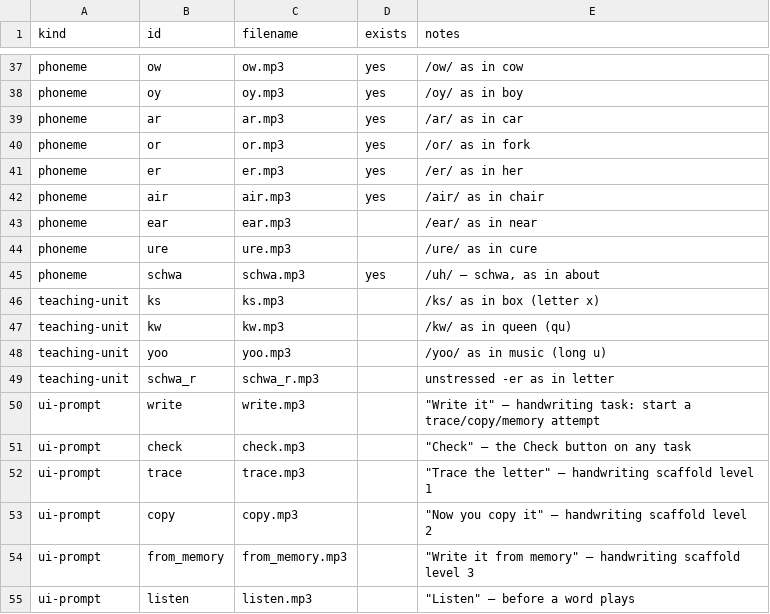
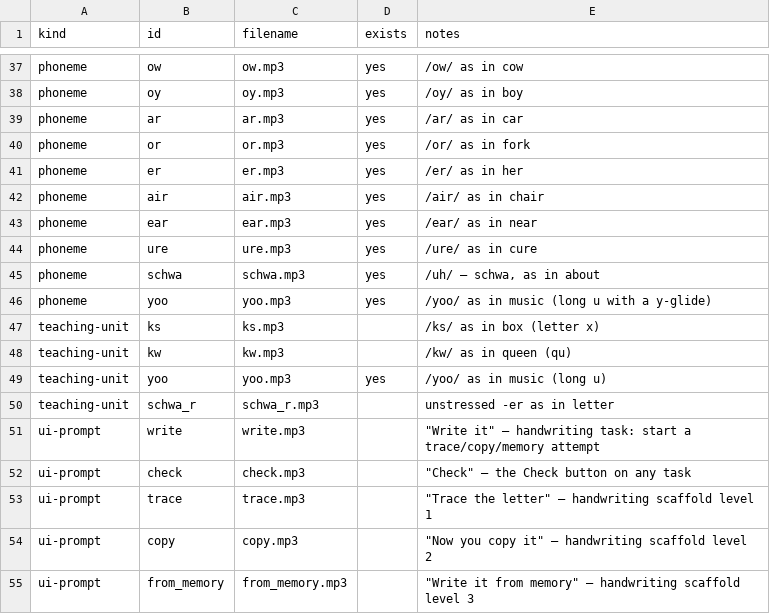
Before and after one commit to liaminhawai-cmd/Phonics, a CSV file: recordings/au/manifest.csv, drawn as a sheet; only a part is shown, gaps mark what is left out; the shorter side is filled out with more unchanged rows.

```diff
--- a/recordings/au/manifest.csv
+++ b/recordings/au/manifest.csv
@@ -42,8 +42,9 @@ phoneme,er,er.mp3,yes,/er/ as in her
 phoneme,air,air.mp3,yes,/air/ as in chair
-phoneme,ear,ear.mp3,,/ear/ as in near
-phoneme,ure,ure.mp3,,/ure/ as in cure
+phoneme,ear,ear.mp3,yes,/ear/ as in near
+phoneme,ure,ure.mp3,yes,/ure/ as in cure
 phoneme,schwa,schwa.mp3,yes,"/uh/ — schwa, as in about"
+phoneme,yoo,yoo.mp3,yes,/yoo/ as in music (long u with a y-glide)
 teaching-unit,ks,ks.mp3,,/ks/ as in box (letter x)
 teaching-unit,kw,kw.mp3,,/kw/ as in queen (qu)
-teaching-unit,yoo,yoo.mp3,,/yoo/ as in music (long u)
+teaching-unit,yoo,yoo.mp3,yes,/yoo/ as in music (long u)
 teaching-unit,schwa_r,schwa_r.mp3,,unstressed -er as in letter
```
Also changed, not shown: 32 other files.
